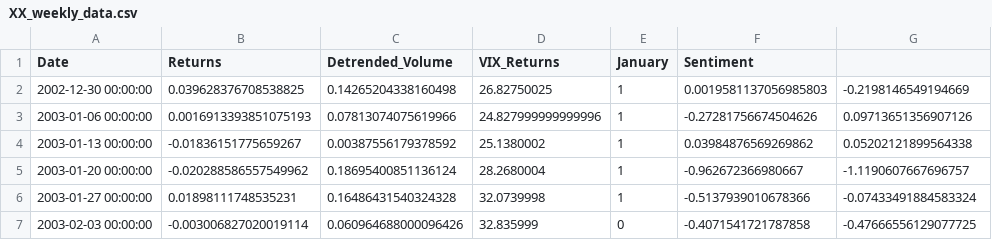
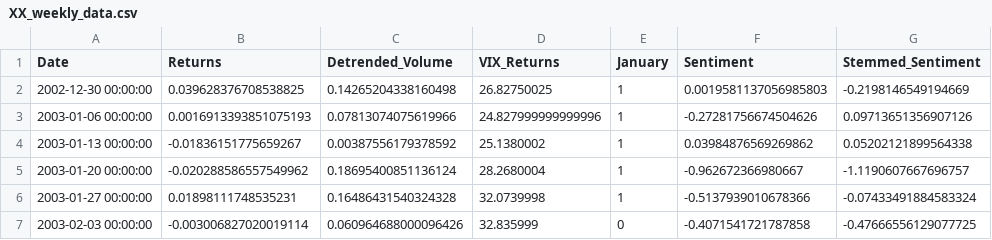
Before and after one commit to Seandowling123/MAI, a CSV file: XX_weekly_data.csv, drawn as a sheet; only a part is shown.

```diff
--- a/XX_weekly_data.csv
+++ b/XX_weekly_data.csv
@@ -1,2 +1,2 @@
-Date,Returns,Detrended_Volume,VIX_Returns,January,Sentiment
+Date,Returns,Detrended_Volume,VIX_Returns,January,Sentiment,Stemmed_Sentiment
 2002-12-30 00:00:00,0.039628376708538825,0.14265204338160498,26.82750025,1,0.0019581137056985803,-0.2198146549194669
```
Also changed, not shown: XX_daily_data.csv, 1 other file.
